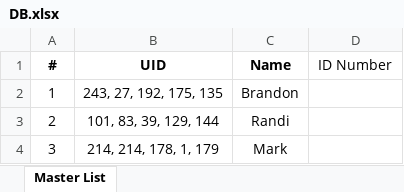
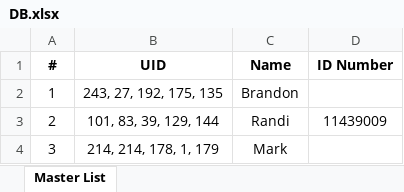
Before and after one commit to dlsucomet/CometX, an Excel workbook: Comet Attendace Tracker/DB.xlsx, sheet Master List, drawn as a sheet; values as stored, in another font and other column widths than the file's, no borders; the diff names each change by its address in the sheet, - before the commit and + after, or states it on an @@ line.

```diff
--- a/Comet Attendace Tracker/DB.xlsx (sheet Master List)
+++ b/Comet Attendace Tracker/DB.xlsx (sheet Master List)
-D1 bold: off
+D1 bold: on
-D3 (ID Number): (empty)
+D3 (ID Number): 11439009
```
Also changed, not shown: 2 other files.
